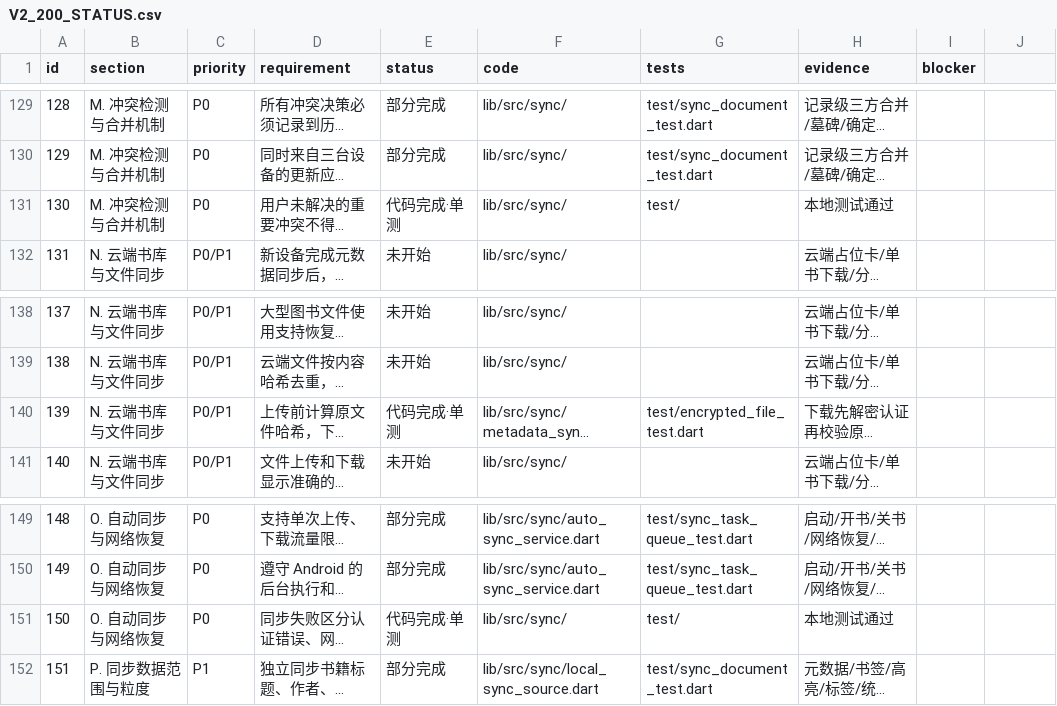
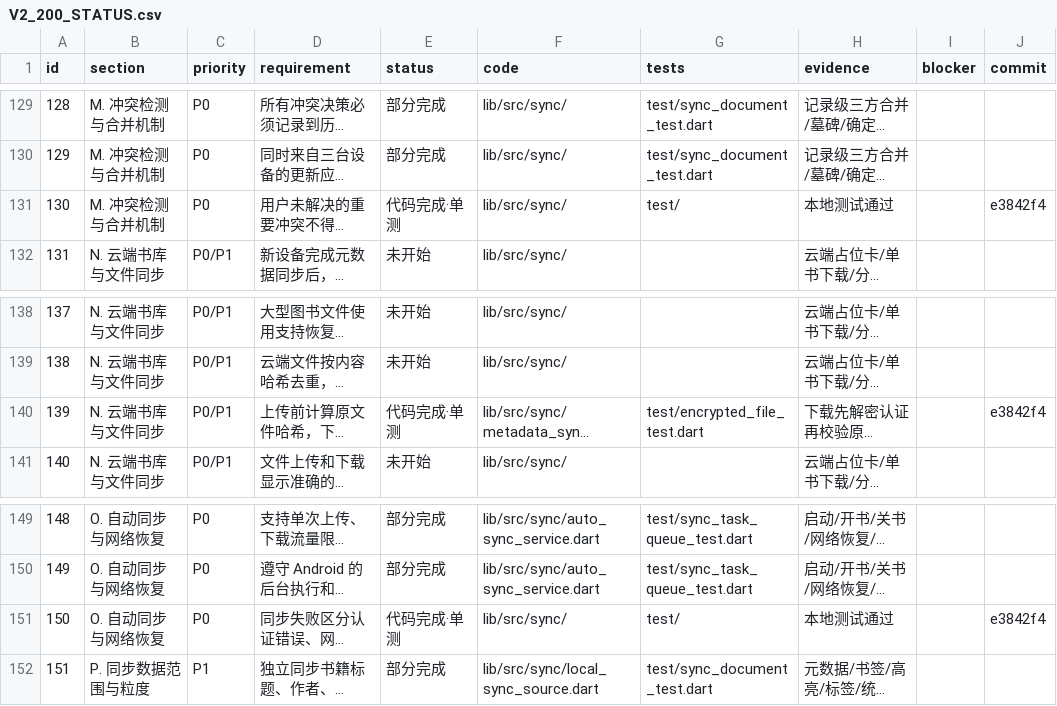
Before and after one commit to cs9527h/read, a CSV file: docs/V2_200_STATUS.csv, drawn as a sheet; only a part is shown, gaps mark what is left out; long unchanged cells end in …; the diff covers the shown part only; the diff names each change by its address in the sheet, - before the commit and + after, or states it on an @@ line.

Commit message:
docs(v2): add implementation commit column to 200-item ledger

```diff
--- a/docs/V2_200_STATUS.csv
+++ b/docs/V2_200_STATUS.csv
-J1: (empty)
+J1: commit
-J131 (commit): (empty)
+J131 (commit): e3842f4
-J140 (commit): (empty)
+J140 (commit): e3842f4
-J151 (commit): (empty)
+J151 (commit): e3842f4
```
Also changed, not shown: 18 edited cells elsewhere in this file, 1 other file.
